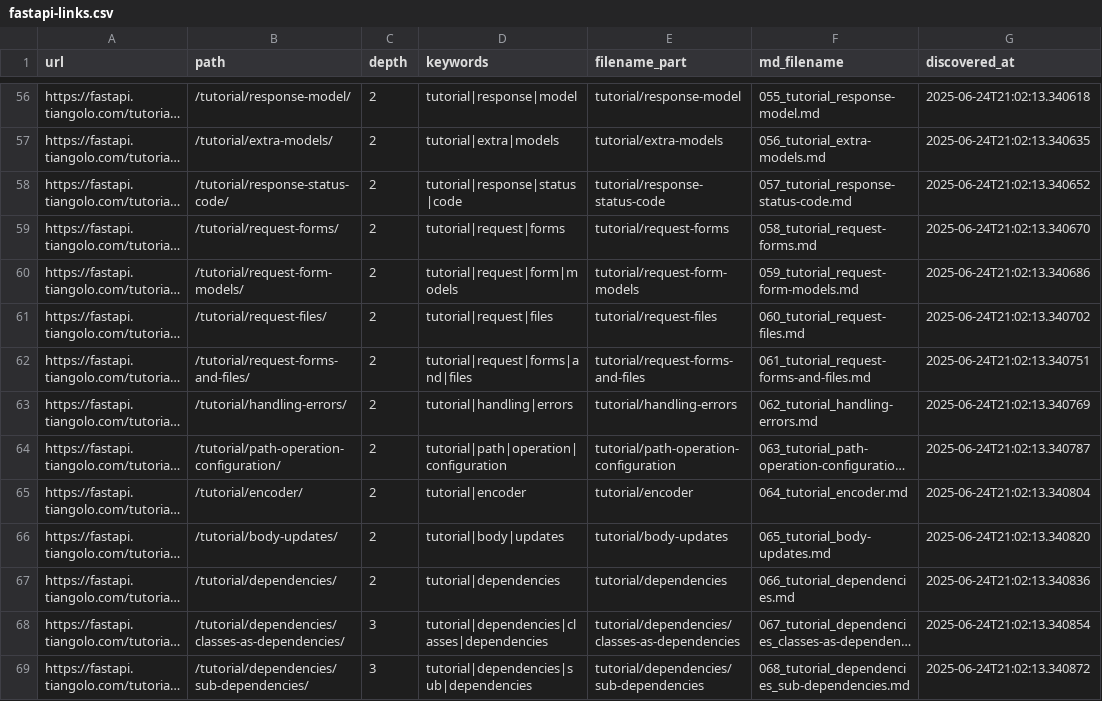
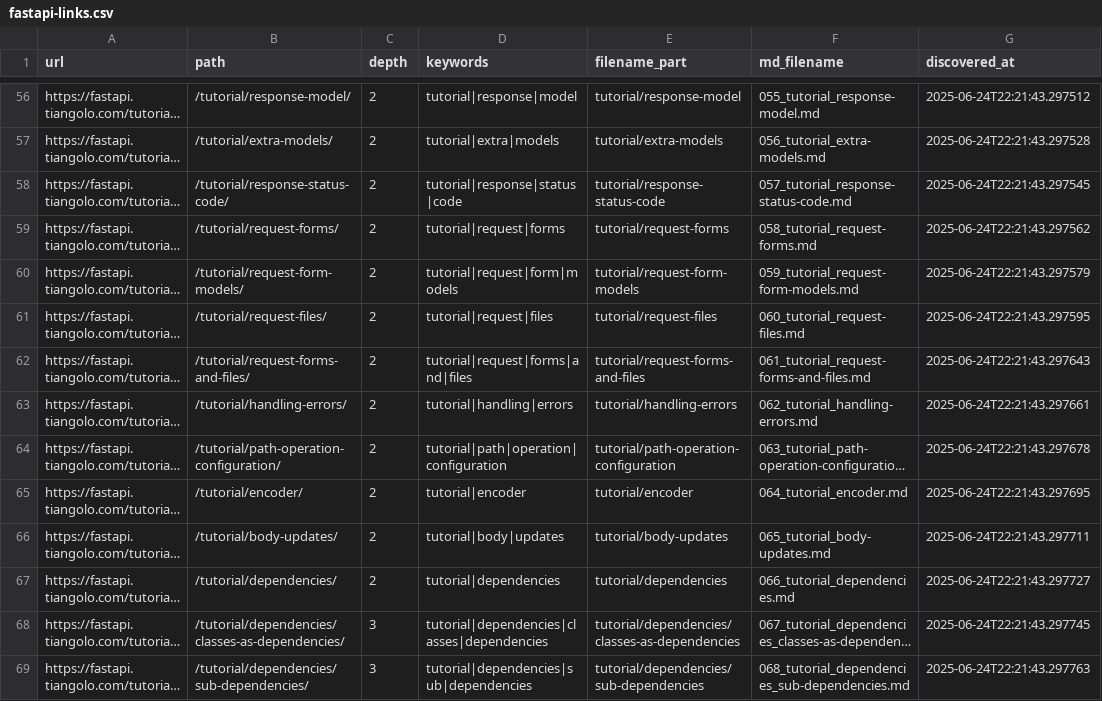
Before and after one commit to JamesN-dev/Scroll-Scribe, a CSV file: fastapi-links.csv, drawn as a sheet; only a part is shown, gaps mark what is left out; long unchanged cells end in …; the diff covers the shown part only; the diff names each change by its address in the sheet, - before the commit and + after, or states it on an @@ line.

```diff
--- a/fastapi-links.csv
+++ b/fastapi-links.csv
-G56 (discovered_at): 2025-06-24T21:02:13.340618
+G56 (discovered_at): 2025-06-24T22:21:43.297512
-G57 (discovered_at): 2025-06-24T21:02:13.340635
+G57 (discovered_at): 2025-06-24T22:21:43.297528
-G58 (discovered_at): 2025-06-24T21:02:13.340652
+G58 (discovered_at): 2025-06-24T22:21:43.297545
-G59 (discovered_at): 2025-06-24T21:02:13.340670
+G59 (discovered_at): 2025-06-24T22:21:43.297562
-G60 (discovered_at): 2025-06-24T21:02:13.340686
+G60 (discovered_at): 2025-06-24T22:21:43.297579
-G61 (discovered_at): 2025-06-24T21:02:13.340702
+G61 (discovered_at): 2025-06-24T22:21:43.297595
-G62 (discovered_at): 2025-06-24T21:02:13.340751
+G62 (discovered_at): 2025-06-24T22:21:43.297643
-G63 (discovered_at): 2025-06-24T21:02:13.340769
+G63 (discovered_at): 2025-06-24T22:21:43.297661
-G64 (discovered_at): 2025-06-24T21:02:13.340787
+G64 (discovered_at): 2025-06-24T22:21:43.297678
-G65 (discovered_at): 2025-06-24T21:02:13.340804
+G65 (discovered_at): 2025-06-24T22:21:43.297695
-G66 (discovered_at): 2025-06-24T21:02:13.340820
+G66 (discovered_at): 2025-06-24T22:21:43.297711
-G67 (discovered_at): 2025-06-24T21:02:13.340836
+G67 (discovered_at): 2025-06-24T22:21:43.297727
-G68 (discovered_at): 2025-06-24T21:02:13.340854
+G68 (discovered_at): 2025-06-24T22:21:43.297745
-G69 (discovered_at): 2025-06-24T21:02:13.340872
+G69 (discovered_at): 2025-06-24T22:21:43.297763
```
Also changed, not shown: 155 edited cells elsewhere in this file, 3 other files.
